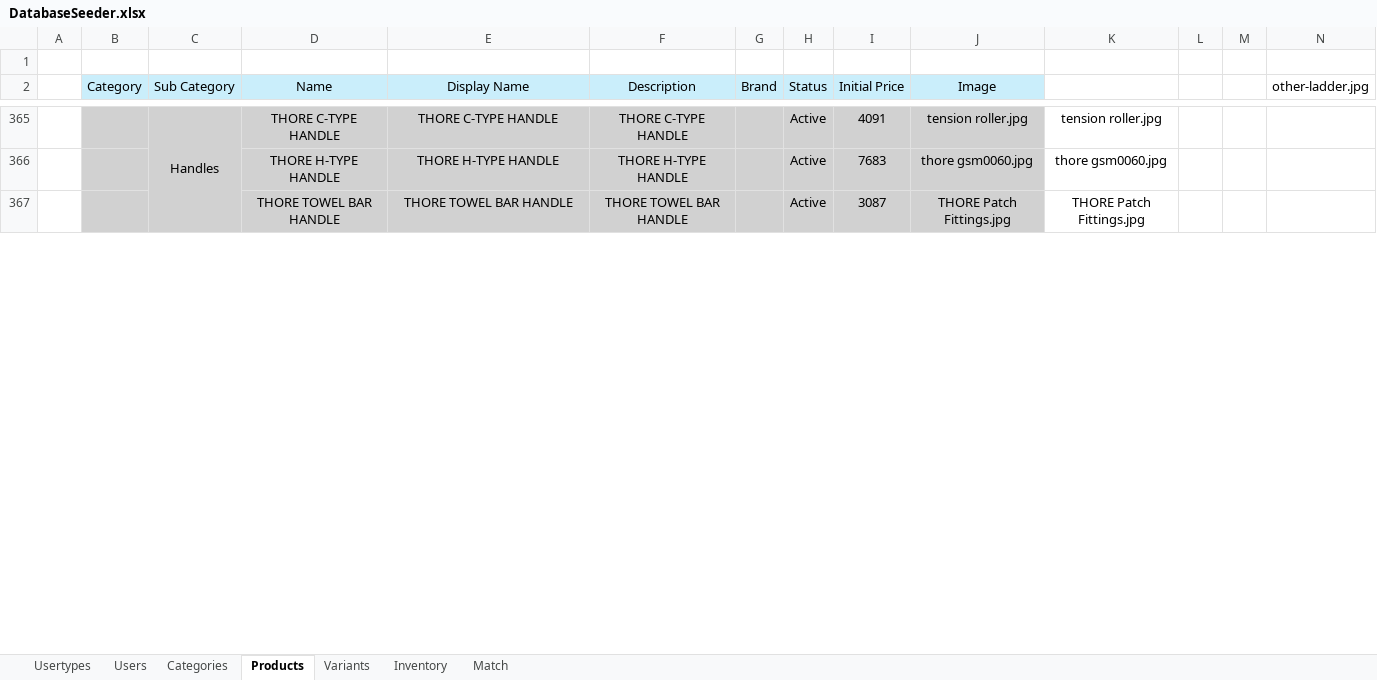
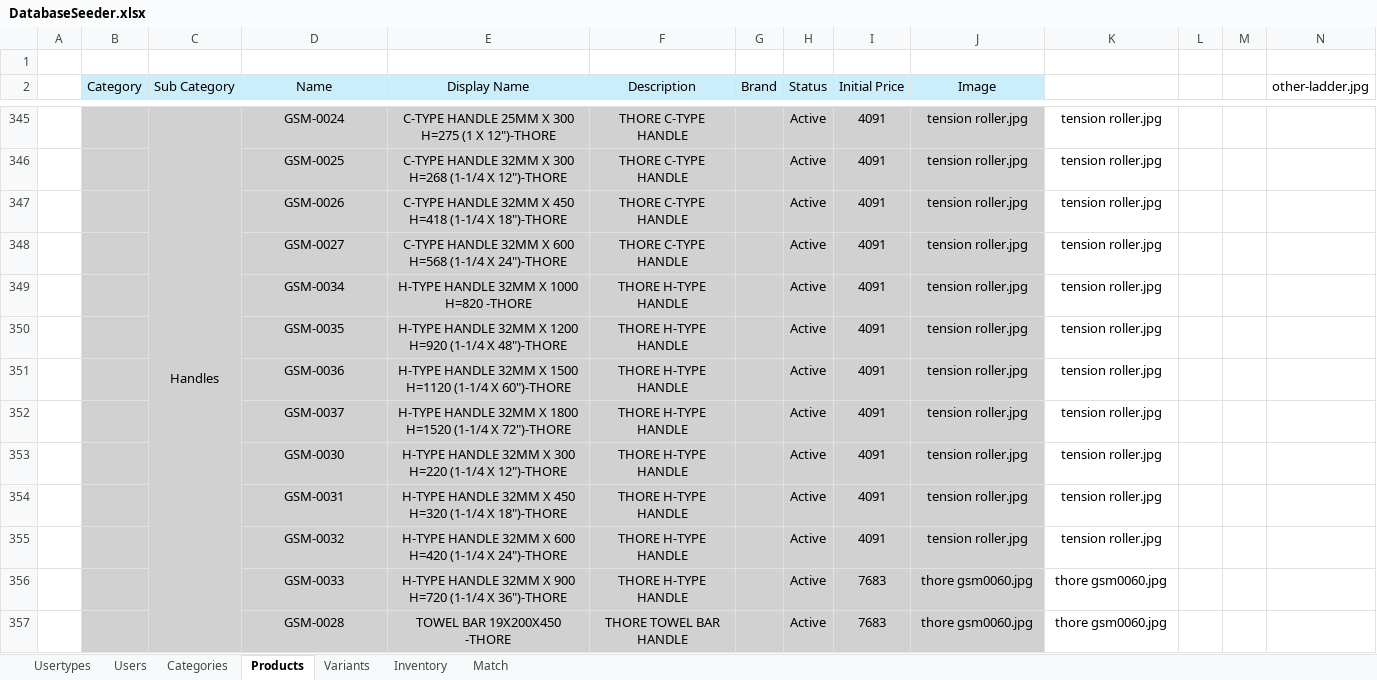
Before and after one commit to grgjose/tqmp, an Excel workbook: storage/app/public/imports/DatabaseSeeder.xlsx, sheet Products, drawn as a sheet; only a part is shown, gaps mark what is left out; values as stored, in another font and other column widths than the file's, no borders; conditional formats not drawn; removed rows and columns are numbered as before the commit, all else as after; the diff covers the shown part only; the diff names each change by its address in the sheet, - before the commit and + after, or states it on an @@ line.

```diff
--- a/storage/app/public/imports/DatabaseSeeder.xlsx (sheet Products)
+++ b/storage/app/public/imports/DatabaseSeeder.xlsx (sheet Products)
-D345 (Name): THORE C-TYPE HANDLE
+D345 (Name): GSM-0024
-E345 (Display Name): THORE C-TYPE HANDLE
+E345 (Display Name): C-TYPE HANDLE 25MM X 300 H=275 (1 X 12")-THORE
+row 346:  |  |  | GSM-0025 | C-TYPE HANDLE 32MM X 300 H=268 (1-1/4 X 12")-THORE | THORE C-TYPE HANDLE |  | Active | 4091 | tension roller.jpg | tension roller.jpg
+row 347:  |  |  | GSM-0026 | C-TYPE HANDLE 32MM X 450 H=418 (1-1/4 X 18")-THORE | THORE C-TYPE HANDLE |  | Active | 4091 | tension roller.jpg | tension roller.jpg
+row 348:  |  |  | GSM-0027 | C-TYPE HANDLE 32MM X 600 H=568 (1-1/4 X 24")-THORE | THORE C-TYPE HANDLE |  | Active | 4091 | tension roller.jpg | tension roller.jpg
+row 349:  |  |  | GSM-0034 | H-TYPE HANDLE 32MM X 1000 H=820 -THORE | THORE H-TYPE HANDLE |  | Active | 4091 | tension roller.jpg | tension roller.jpg
+row 350:  |  |  | GSM-0035 | H-TYPE HANDLE 32MM X 1200 H=920 (1-1/4 X 48")-THORE | THORE H-TYPE HANDLE |  | Active | 4091 | tension roller.jpg | tension roller.jpg
+row 351:  |  |  | GSM-0036 | H-TYPE HANDLE 32MM X 1500 H=1120 (1-1/4 X 60")-THORE | THORE H-TYPE HANDLE |  | Active | 4091 | tension roller.jpg | tension roller.jpg
+row 352:  |  |  | GSM-0037 | H-TYPE HANDLE 32MM X 1800 H=1520 (1-1/4 X 72")-THORE | THORE H-TYPE HANDLE |  | Active | 4091 | tension roller.jpg | tension roller.jpg
+row 353:  |  |  | GSM-0030 | H-TYPE HANDLE 32MM X 300 H=220 (1-1/4 X 12")-THORE | THORE H-TYPE HANDLE |  | Active | 4091 | tension roller.jpg | tension roller.jpg
+row 354:  |  |  | GSM-0031 | H-TYPE HANDLE 32MM X 450 H=320 (1-1/4 X 18")-THORE | THORE H-TYPE HANDLE |  | Active | 4091 | tension roller.jpg | tension roller.jpg
+row 355:  |  |  | GSM-0032 | H-TYPE HANDLE 32MM X 600 H=420 (1-1/4 X 24")-THORE | THORE H-TYPE HANDLE |  | Active | 4091 | tension roller.jpg | tension roller.jpg
-D356 (Name): THORE H-TYPE HANDLE
+D356 (Name): GSM-0033
-E356 (Display Name): THORE H-TYPE HANDLE
+E356 (Display Name): H-TYPE HANDLE 32MM X 900 H=720 (1-1/4 X 36")-THORE
-row 367:  |  |  | THORE TOWEL BAR HANDLE | THORE TOWEL BAR HANDLE | THORE TOWEL BAR HANDLE |  | Active | 3087 | THORE Patch Fittings.jpg | THORE Patch Fittings.jpg
+row 357:  |  |  | GSM-0028 | TOWEL BAR 19X200X450 -THORE | THORE TOWEL BAR HANDLE |  | Active | 7683 | thore gsm0060.jpg | thore gsm0060.jpg
```
Also changed, not shown: 72 added rows, 42 removed rows, 36 edited cells and merged cells elsewhere in this sheet, sheet Inventory, sheet Users, sheet Variants, 1 other file.
